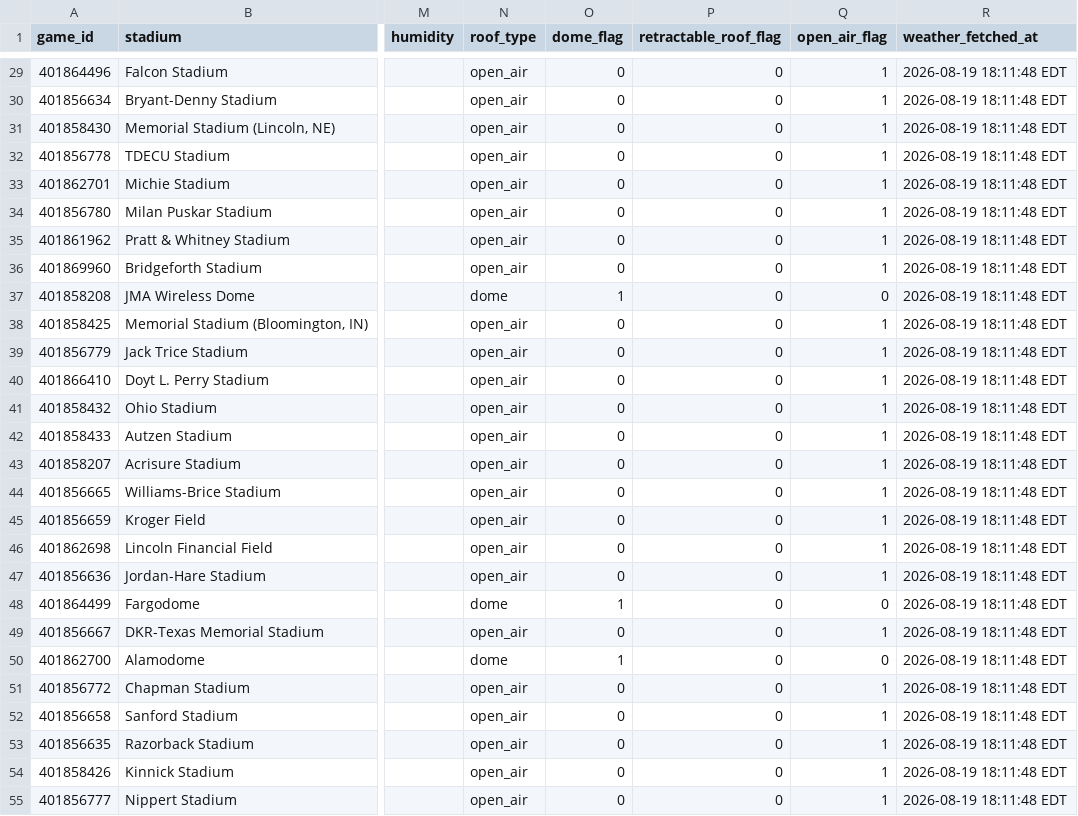
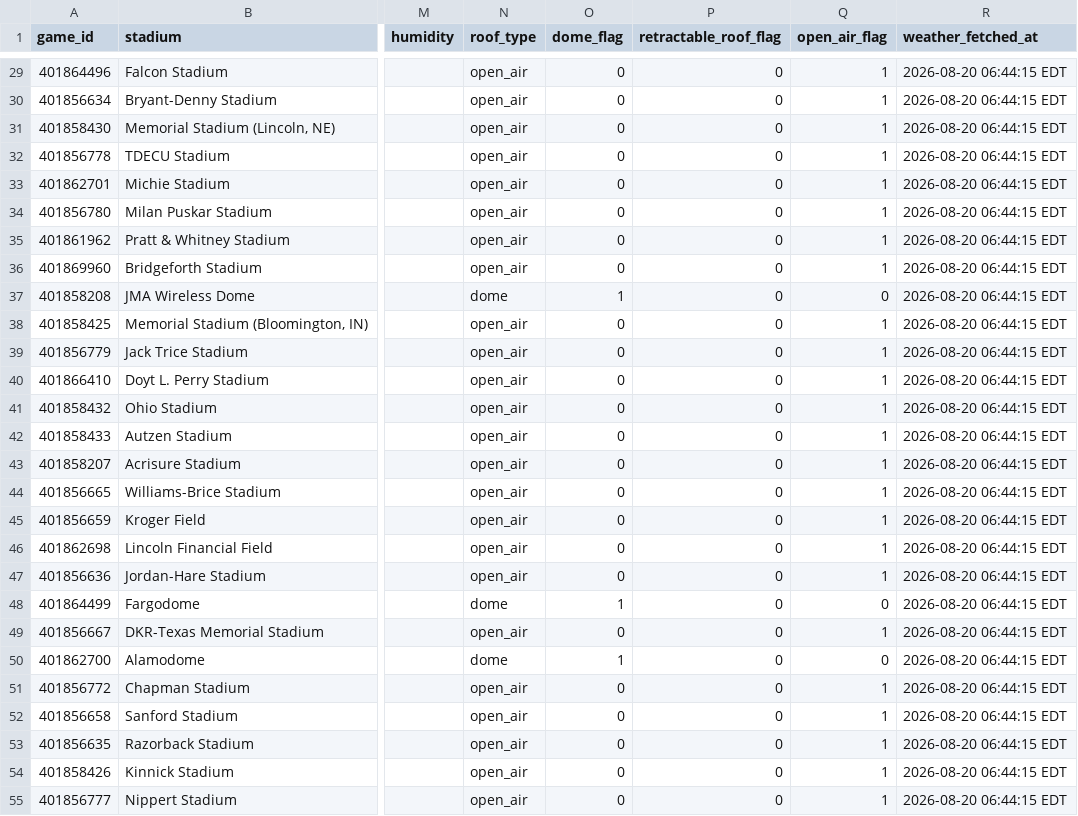
Before and after one commit to Clownworldenjoyer76/cfb_for_mat, a CSV file: docs/win/football/cfb/data/weather/week_1_CFB_weekly_weather.csv, drawn as a sheet; only a part is shown, gaps mark what is left out; the diff covers the shown part only; the diff names each change by its address in the sheet, - before the commit and + after, or states it on an @@ line.

```diff
--- a/docs/win/football/cfb/data/weather/week_1_CFB_weekly_weather.csv
+++ b/docs/win/football/cfb/data/weather/week_1_CFB_weekly_weather.csv
-R29:R55 (weather_fetched_at): 2026-08-19 18:11:48 EDT
+R29:R55 (weather_fetched_at): 2026-08-20 06:44:15 EDT
```
Also changed, not shown: 112 edited cells elsewhere in this file, docs/win/football/cfb/01_merge/week_1_CFB_enriched.csv, 10 other files.
